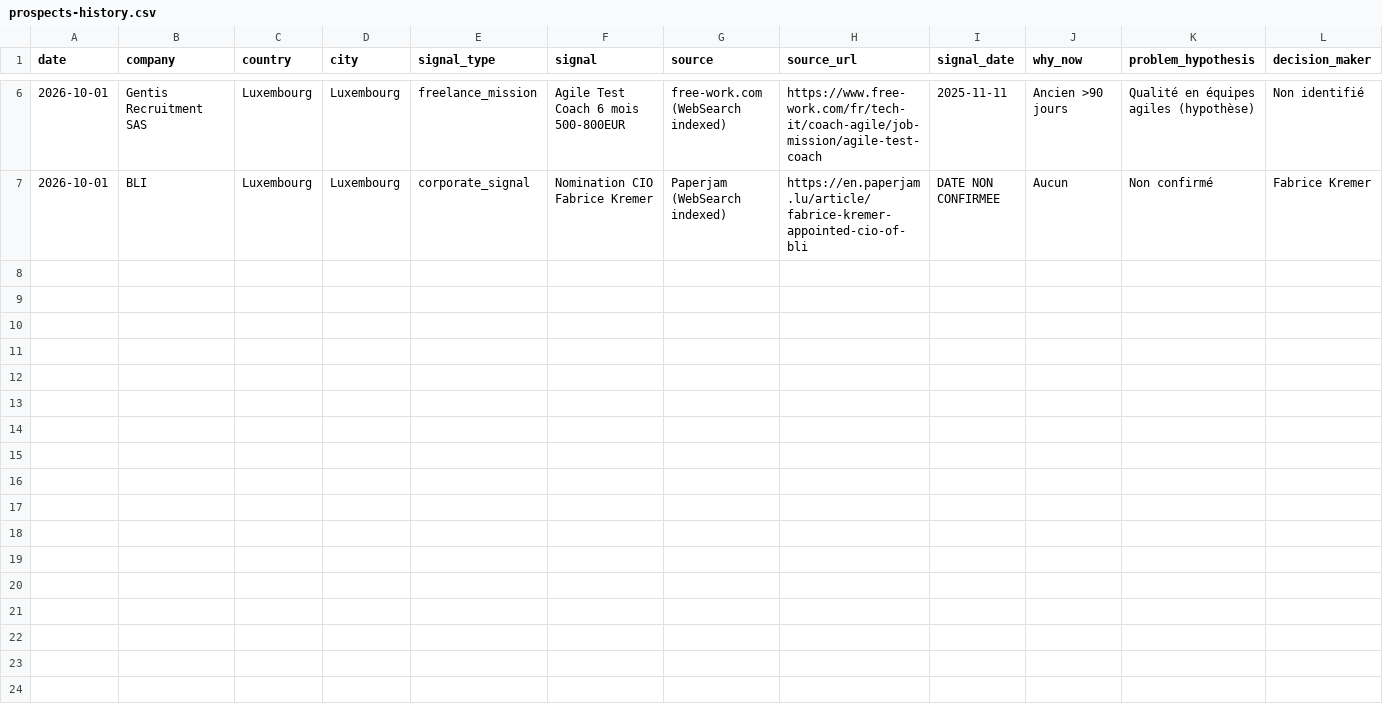
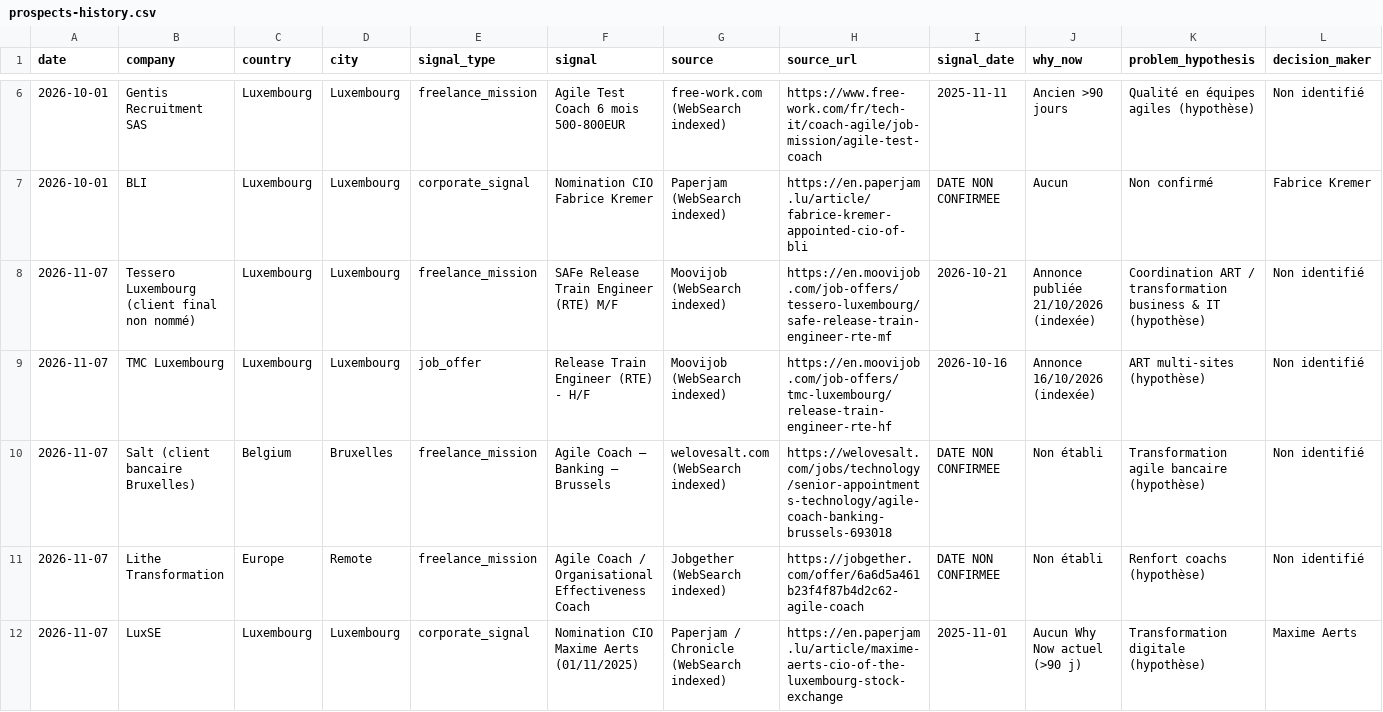
Before and after one commit to salimgomri/aigileBusinessHunter, a CSV file: prospects-history.csv, drawn as a sheet; only a part is shown, gaps mark what is left out; rows hold the shown columns only; the diff names each change by its address in the sheet, - before the commit and + after, or states it on an @@ line.

```diff
--- a/prospects-history.csv
+++ b/prospects-history.csv
+row 8: 2026-11-07 | Tessero Luxembourg (client final non nommé) | Luxembourg | Luxembourg | freelance_mission | SAFe Release Train Engineer (RTE) M/F | Moovijob (WebSearch indexed) | https://en.moovijob.com/job-offers/tessero-luxembourg/safe-release-train-engineer-rte-mf | 2026-10-21 | Annonce publiée 21/10/2026 (indexée) | Coordination ART / transformation business & IT (hypothèse) | Non identifié
+row 9: 2026-11-07 | TMC Luxembourg | Luxembourg | Luxembourg | job_offer | Release Train Engineer (RTE) - H/F | Moovijob (WebSearch indexed) | https://en.moovijob.com/job-offers/tmc-luxembourg/release-train-engineer-rte-hf | 2026-10-16 | Annonce 16/10/2026 (indexée) | ART multi-sites (hypothèse) | Non identifié
+row 10: 2026-11-07 | Salt (client bancaire Bruxelles) | Belgium | Bruxelles | freelance_mission | Agile Coach – Banking – Brussels | welovesalt.com (WebSearch indexed) | https://welovesalt.com/jobs/technology/senior-appointments-technology/agile-coach-banking-brussels-693018 | DATE NON CONFIRMEE | Non établi | Transformation agile bancaire (hypothèse) | Non identifié
+row 11: 2026-11-07 | Lithe Transformation | Europe | Remote | freelance_mission | Agile Coach / Organisational Effectiveness Coach | Jobgether (WebSearch indexed) | https://jobgether.com/offer/6a6d5a461b23f4f87b4d2c62-agile-coach | DATE NON CONFIRMEE | Non établi | Renfort coachs (hypothèse) | Non identifié
+row 12: 2026-11-07 | LuxSE | Luxembourg | Luxembourg | corporate_signal | Nomination CIO Maxime Aerts (01/11/2025) | Paperjam / Chronicle (WebSearch indexed) | https://en.paperjam.lu/article/maxime-aerts-cio-of-the-luxembourg-stock-exchange | 2025-11-01 | Aucun Why Now actuel (>90 j) | Transformation digitale (hypothèse) | Maxime Aerts
```
Also changed, not shown: 2 other files.
